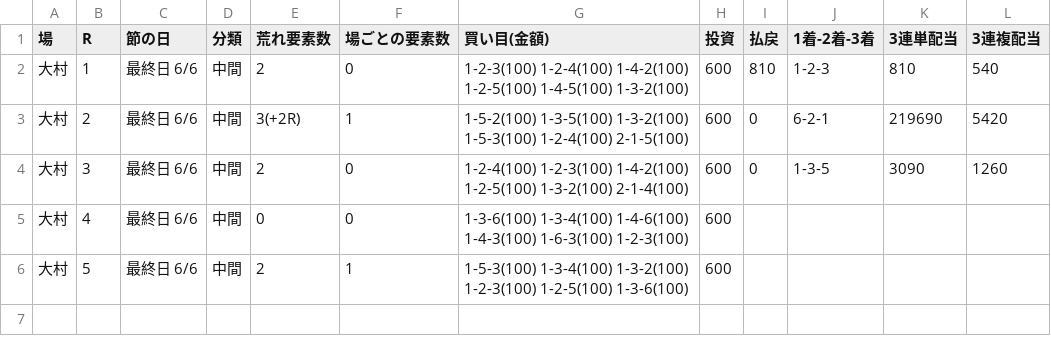
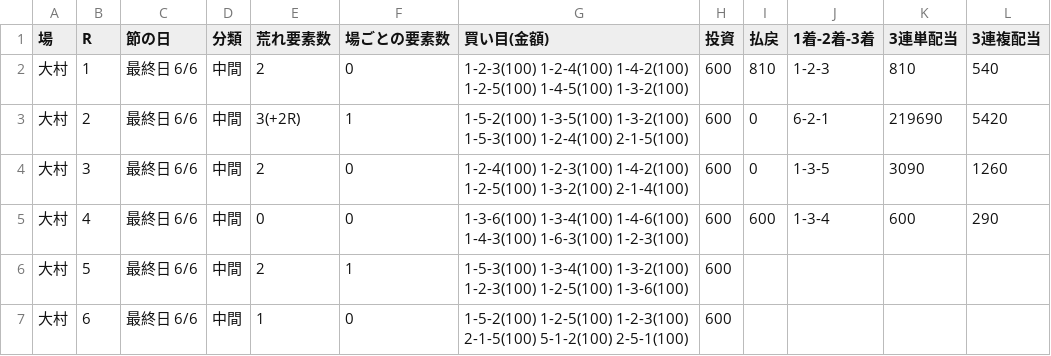
Before and after one commit to 777peipeipei-cmd/777reposi, a TSV file: notes/picks/20261125_omura.tsv, drawn as a sheet.

```diff
--- a/notes/picks/20261125_omura.tsv
+++ b/notes/picks/20261125_omura.tsv
@@ -4,3 +4,4 @@
 大村	3	最終日 6/6	中間	2	0	1-2-4(100) 1-2-3(100) 1-4-2(100) 1-2-5(100) 1-3-2(100) 2-1-4(100)	600	0	1-3-5	3090	1260
-大村	4	最終日 6/6	中間	0	0	1-3-6(100) 1-3-4(100) 1-4-6(100) 1-4-3(100) 1-6-3(100) 1-2-3(100)	600				
+大村	4	最終日 6/6	中間	0	0	1-3-6(100) 1-3-4(100) 1-4-6(100) 1-4-3(100) 1-6-3(100) 1-2-3(100)	600	600	1-3-4	600	290
 大村	5	最終日 6/6	中間	2	1	1-5-3(100) 1-3-4(100) 1-3-2(100) 1-2-3(100) 1-2-5(100) 1-3-6(100)	600				
+大村	6	最終日 6/6	中間	1	0	1-5-2(100) 1-2-5(100) 1-2-3(100) 2-1-5(100) 5-1-2(100) 2-5-1(100)	600				
```
